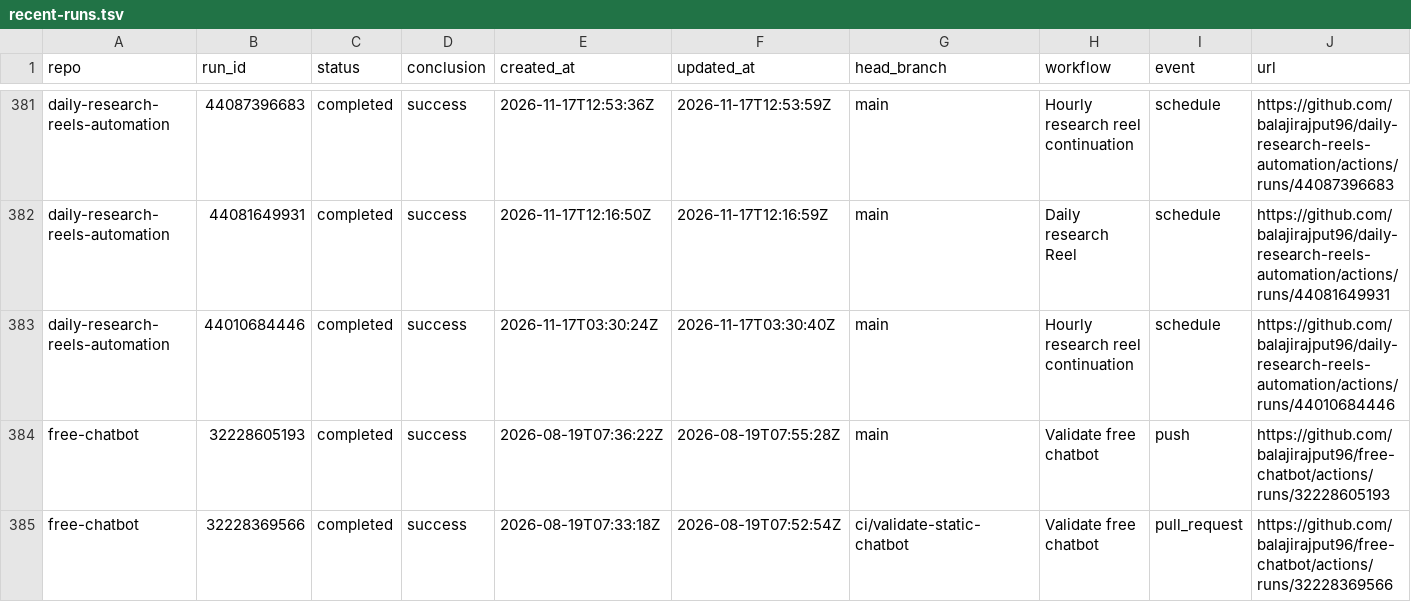
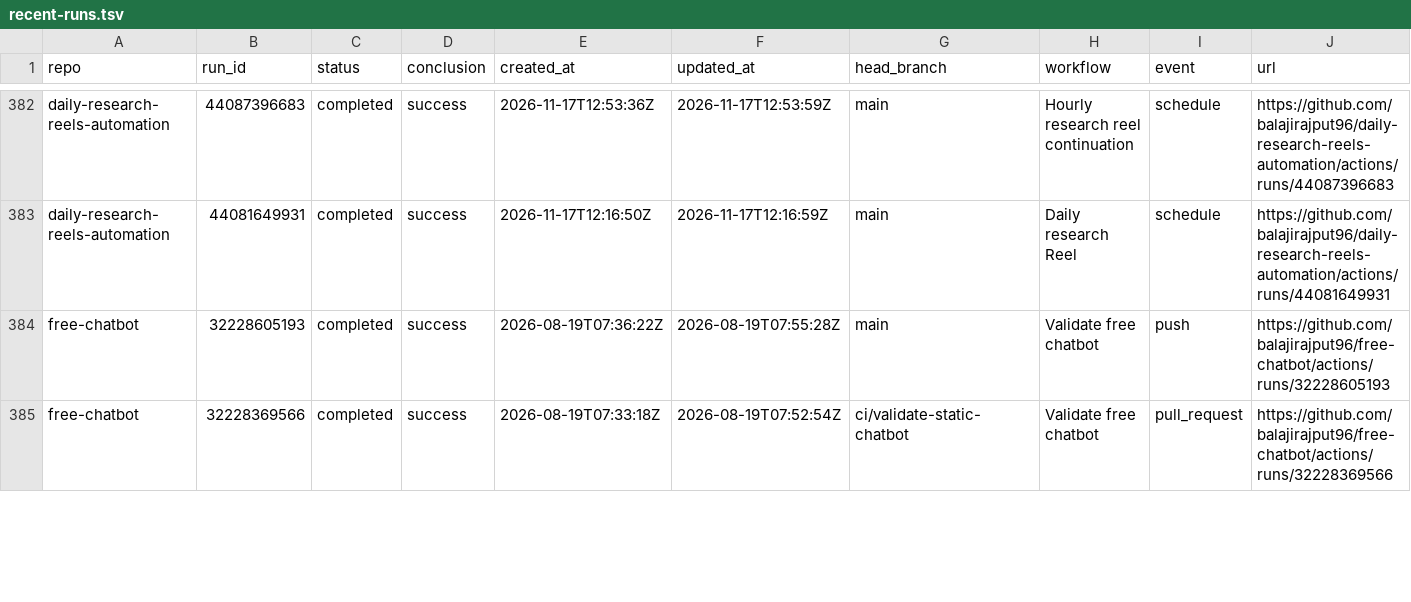
Before and after one commit to balajirajput96/github-audit-automation, a TSV file: artifacts/recent-runs.tsv, drawn as a sheet; only a part is shown, gaps mark what is left out; removed rows and columns are numbered as before the commit, all else as after; the diff covers the shown part only; the diff names each change by its address in the sheet, - before the commit and + after, or states it on an @@ line.

```diff
--- a/artifacts/recent-runs.tsv
+++ b/artifacts/recent-runs.tsv
-row 383: daily-research-reels-automation | 44010684446 | completed | success | 2026-11-17T03:30:24Z | 2026-11-17T03:30:40Z | main | Hourly research reel continuation | schedule | https://github.com/balajirajput96/daily-research-reels-automation/actions/runs/44010684446
```
Also changed, not shown: 8 added rows, 7 removed rows and 9 edited cells elsewhere in this file, artifacts/recent-failures.tsv, 3 other files.
